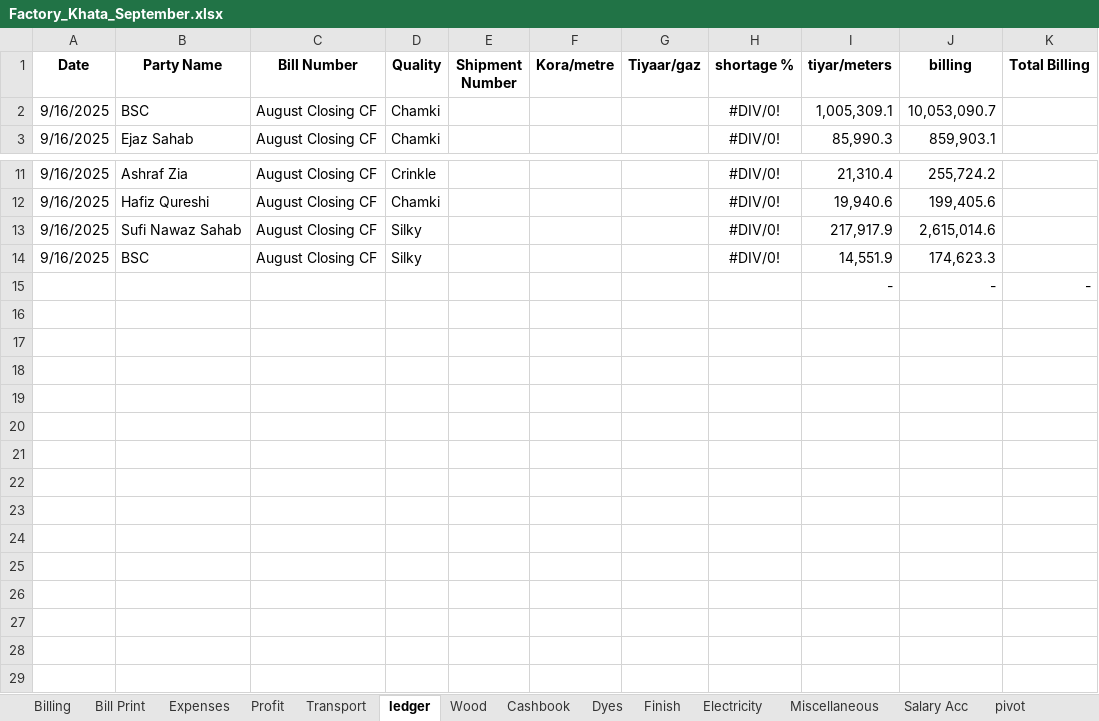
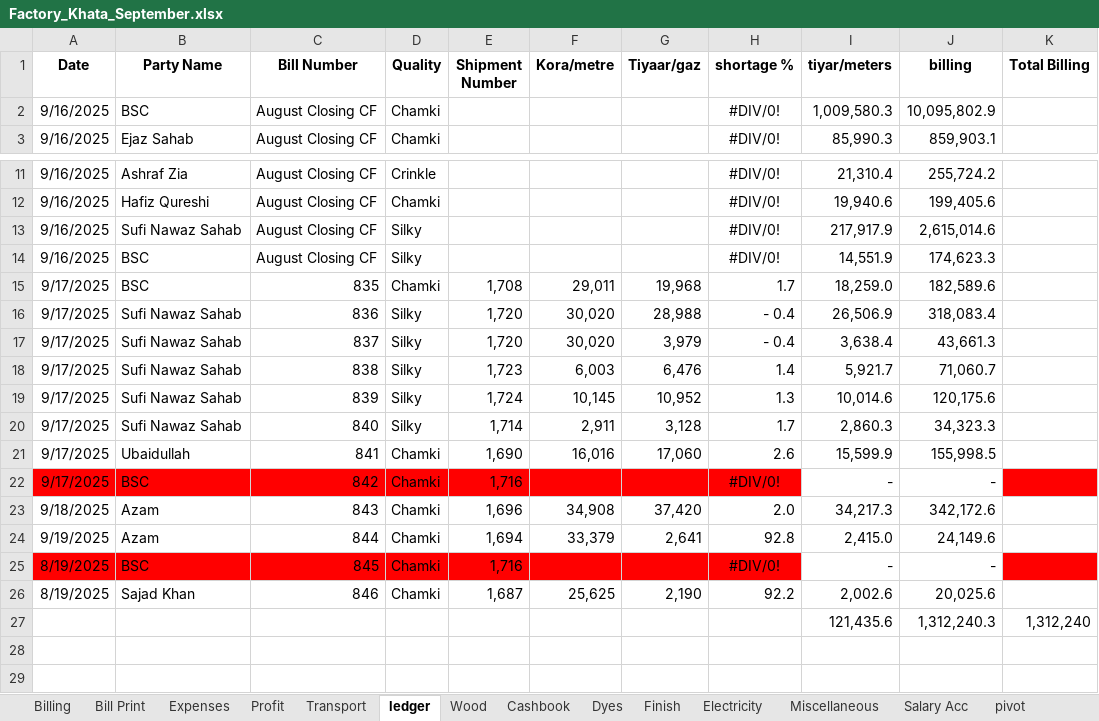
Before and after one commit to omerrazzaq4/AlHamd_Sept, an Excel workbook: Factory_Khata_September.xlsx, sheet ledger, drawn as a sheet; only a part is shown, gaps mark what is left out; the shorter side is filled out with more unchanged rows; values as stored, in another font and other column widths than the file's, no borders; charts and pictures and table styles not drawn; removed rows and columns are numbered as before the commit, all else as after; the diff covers the shown part only; the diff names each change by its address in the sheet, - before the commit and + after, or states it on an @@ line.

```diff
--- a/Factory_Khata_September.xlsx (sheet ledger)
+++ b/Factory_Khata_September.xlsx (sheet ledger)
-I2 (tiyar/meters): 1,005,309.1
+I2 (tiyar/meters): 1,009,580.3
-J2 (billing): 10,053,090.7
+J2 (billing): 10,095,802.9
-row 15:  |  |  |  |  |  |  |  | - | - | -
-row 15: (empty)
+row 15: 9/17/2025 | BSC | 835 | Chamki | 1,708 | 29,011 | 19,968 | 1.7 | 18,259.0 | 182,589.6
-row 16: (empty)
+row 16: 9/17/2025 | Sufi Nawaz Sahab | 836 | Silky | 1,720 | 30,020 | 28,988 | - 0.4 | 26,506.9 | 318,083.4
-row 17: (empty)
+row 17: 9/17/2025 | Sufi Nawaz Sahab | 837 | Silky | 1,720 | 30,020 | 3,979 | - 0.4 | 3,638.4 | 43,661.3
-row 18: (empty)
+row 18: 9/17/2025 | Sufi Nawaz Sahab | 838 | Silky | 1,723 | 6,003 | 6,476 | 1.4 | 5,921.7 | 71,060.7
-row 19: (empty)
+row 19: 9/17/2025 | Sufi Nawaz Sahab | 839 | Silky | 1,724 | 10,145 | 10,952 | 1.3 | 10,014.6 | 120,175.6
-row 20: (empty)
+row 20: 9/17/2025 | Sufi Nawaz Sahab | 840 | Silky | 1,714 | 2,911 | 3,128 | 1.7 | 2,860.3 | 34,323.3
-row 21: (empty)
+row 21: 9/17/2025 | Ubaidullah | 841 | Chamki | 1,690 | 16,016 | 17,060 | 2.6 | 15,599.9 | 155,998.5
-row 22: (empty)
+row 22: 9/17/2025 | BSC | 842 | Chamki | 1,716 |  |  | #DIV/0! | - | -
-A22:H22 fill: none
+A22:H22 fill: #FF0000
-K22 fill: none
+K22 fill: #FF0000
-row 23: (empty)
+row 23: 9/18/2025 | Azam | 843 | Chamki | 1,696 | 34,908 | 37,420 | 2.0 | 34,217.3 | 342,172.6
-row 24: (empty)
+row 24: 9/19/2025 | Azam | 844 | Chamki | 1,694 | 33,379 | 2,641 | 92.8 | 2,415.0 | 24,149.6
-row 25: (empty)
+row 25: 8/19/2025 | BSC | 845 | Chamki | 1,716 |  |  | #DIV/0! | - | -
-A25:H25 fill: none
+A25:H25 fill: #FF0000
-K25 fill: none
+K25 fill: #FF0000
+row 26: 8/19/2025 | Sajad Khan | 846 | Chamki | 1,687 | 25,625 | 2,190 | 92.2 | 2,002.6 | 20,025.6
+row 27:  |  |  |  |  |  |  |  | 121,435.6 | 1,312,240.3 | 1,312,240
```
Also changed, not shown: 14 added rows, 2 removed rows and 1 edited cell elsewhere in this sheet, sheet pivot, sheet Wood, sheet Billing, sheet Cashbook, sheet Profit, sheet Bill Print, 5 more sheets, formulas that keep their value, hidden cells, charts or pictures, Factory_Khata_August.xlsx.
